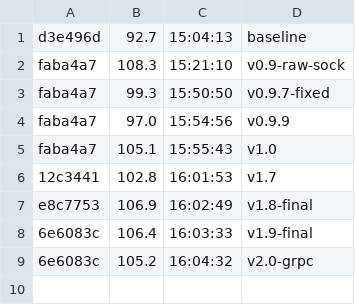
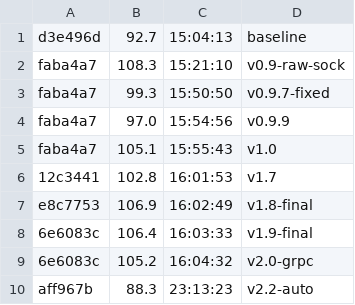
Before and after one commit to datell1357/dossal, a TSV file: loop-ledger.tsv, drawn as a sheet; the diff names each change by its address in the sheet, - before the commit and + after, or states it on an @@ line.

Commit message:
dossal v2.3: unified URL parsing (_host_port), --auto fixes

```diff
--- a/loop-ledger.tsv
+++ b/loop-ledger.tsv
+row 10: aff967b | 88.3 | 23:13:23 | v2.2-auto
```
Also changed, not shown: 2 other files.
